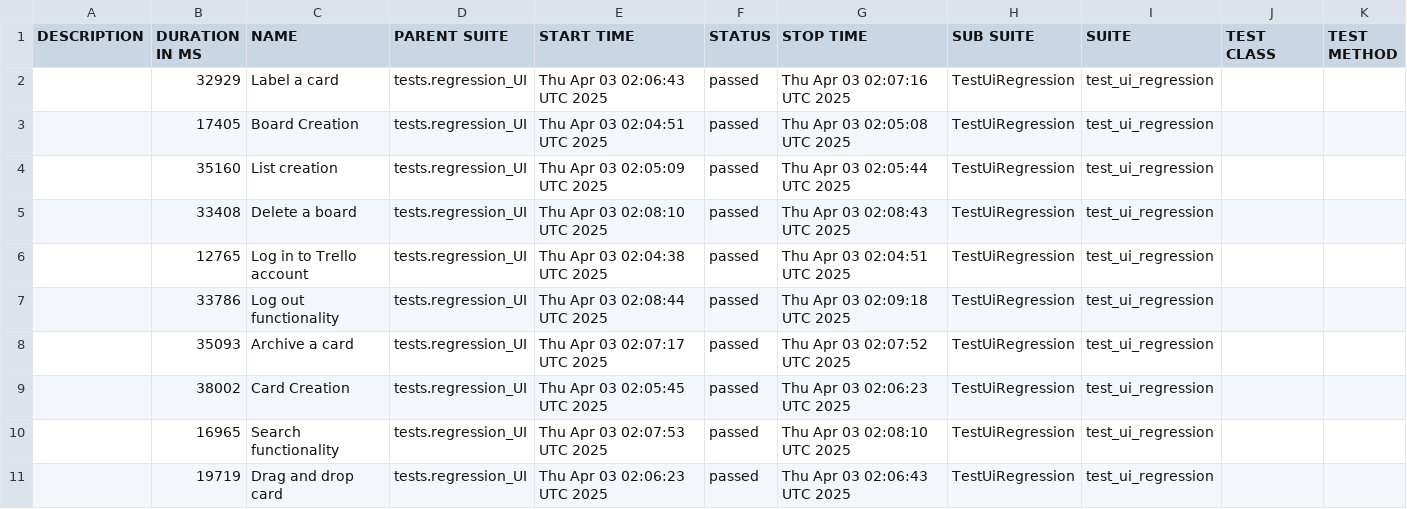
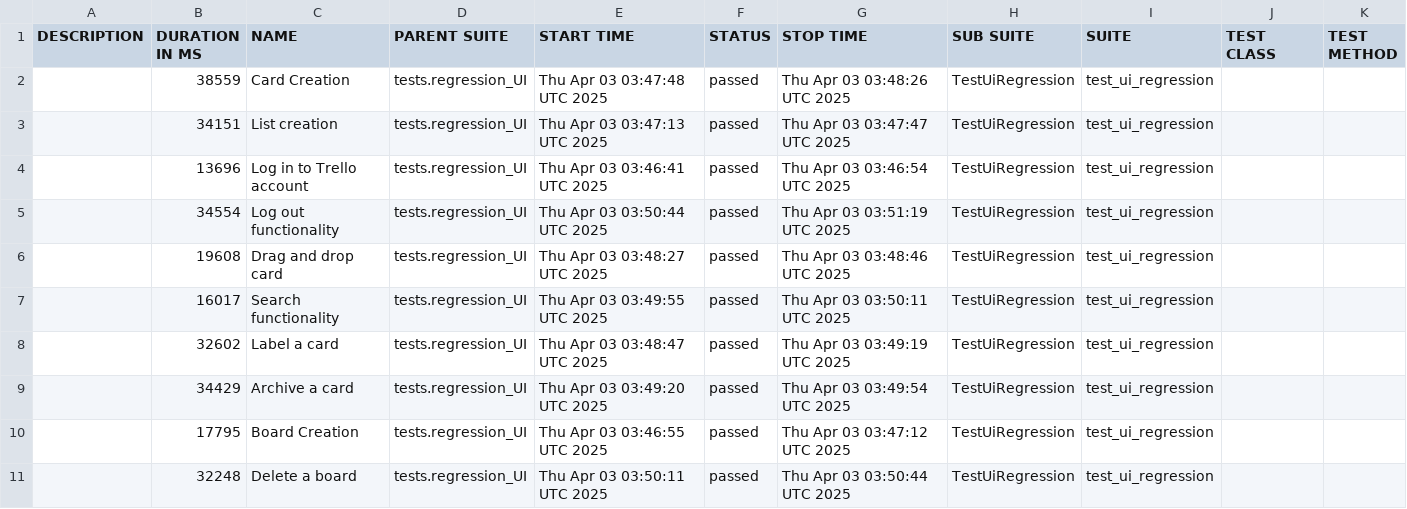
Before and after one commit to vkqapro/pythonPlaywright, a CSV file: data/suites.csv, drawn as a sheet.

```diff
--- a/data/suites.csv
+++ b/data/suites.csv
@@ -1,11 +1,11 @@
 "DESCRIPTION","DURATION IN MS","NAME","PARENT SUITE","START TIME","STATUS","STOP TIME","SUB SUITE","SUITE","TEST CLASS","TEST METHOD"
-"","32929","Label a card","tests.regression_UI","Thu Apr 03 02:06:43 UTC 2025","passed","Thu Apr 03 02:07:16 UTC 2025","TestUiRegression","test_ui_regression","",""
-"","17405","Board Creation","tests.regression_UI","Thu Apr 03 02:04:51 UTC 2025","passed","Thu Apr 03 02:05:08 UTC 2025","TestUiRegression","test_ui_regression","",""
-"","35160","List creation","tests.regression_UI","Thu Apr 03 02:05:09 UTC 2025","passed","Thu Apr 03 02:05:44 UTC 2025","TestUiRegression","test_ui_regression","",""
-"","33408","Delete a board","tests.regression_UI","Thu Apr 03 02:08:10 UTC 2025","passed","Thu Apr 03 02:08:43 UTC 2025","TestUiRegression","test_ui_regression","",""
-"","12765","Log in to Trello account","tests.regression_UI","Thu Apr 03 02:04:38 UTC 2025","passed","Thu Apr 03 02:04:51 UTC 2025","TestUiRegression","test_ui_regression","",""
-"","33786","Log out functionality","tests.regression_UI","Thu Apr 03 02:08:44 UTC 2025","passed","Thu Apr 03 02:09:18 UTC 2025","TestUiRegression","test_ui_regression","",""
-"","35093","Archive a card","tests.regression_UI","Thu Apr 03 02:07:17 UTC 2025","passed","Thu Apr 03 02:07:52 UTC 2025","TestUiRegression","test_ui_regression","",""
-"","38002","Card Creation","tests.regression_UI","Thu Apr 03 02:05:45 UTC 2025","passed","Thu Apr 03 02:06:23 UTC 2025","TestUiRegression","test_ui_regression","",""
-"","16965","Search functionality","tests.regression_UI","Thu Apr 03 02:07:53 UTC 2025","passed","Thu Apr 03 02:08:10 UTC 2025","TestUiRegression","test_ui_regression","",""
-"","19719","Drag and drop card","tests.regression_UI","Thu Apr 03 02:06:23 UTC 2025","passed","Thu Apr 03 02:06:43 UTC 2025","TestUiRegression","test_ui_regression","",""
+"","38559","Card Creation","tests.regression_UI","Thu Apr 03 03:47:48 UTC 2025","passed","Thu Apr 03 03:48:26 UTC 2025","TestUiRegression","test_ui_regression","",""
+"","34151","List creation","tests.regression_UI","Thu Apr 03 03:47:13 UTC 2025","passed","Thu Apr 03 03:47:47 UTC 2025","TestUiRegression","test_ui_regression","",""
+"","13696","Log in to Trello account","tests.regression_UI","Thu Apr 03 03:46:41 UTC 2025","passed","Thu Apr 03 03:46:54 UTC 2025","TestUiRegression","test_ui_regression","",""
+"","34554","Log out functionality","tests.regression_UI","Thu Apr 03 03:50:44 UTC 2025","passed","Thu Apr 03 03:51:19 UTC 2025","TestUiRegression","test_ui_regression","",""
+"","19608","Drag and drop card","tests.regression_UI","Thu Apr 03 03:48:27 UTC 2025","passed","Thu Apr 03 03:48:46 UTC 2025","TestUiRegression","test_ui_regression","",""
+"","16017","Search functionality","tests.regression_UI","Thu Apr 03 03:49:55 UTC 2025","passed","Thu Apr 03 03:50:11 UTC 2025","TestUiRegression","test_ui_regression","",""
+"","32602","Label a card","tests.regression_UI","Thu Apr 03 03:48:47 UTC 2025","passed","Thu Apr 03 03:49:19 UTC 2025","TestUiRegression","test_ui_regression","",""
+"","34429","Archive a card","tests.regression_UI","Thu Apr 03 03:49:20 UTC 2025","passed","Thu Apr 03 03:49:54 UTC 2025","TestUiRegression","test_ui_regression","",""
+"","17795","Board Creation","tests.regression_UI","Thu Apr 03 03:46:55 UTC 2025","passed","Thu Apr 03 03:47:12 UTC 2025","TestUiRegression","test_ui_regression","",""
+"","32248","Delete a board","tests.regression_UI","Thu Apr 03 03:50:11 UTC 2025","passed","Thu Apr 03 03:50:44 UTC 2025","TestUiRegression","test_ui_regression","",""
```
Also changed, not shown: 47 other files.
